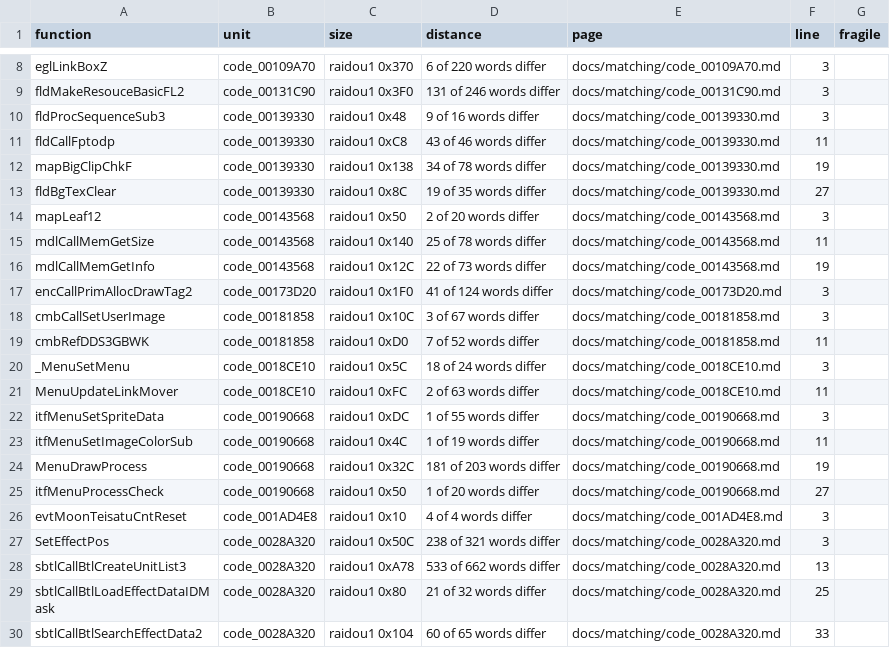
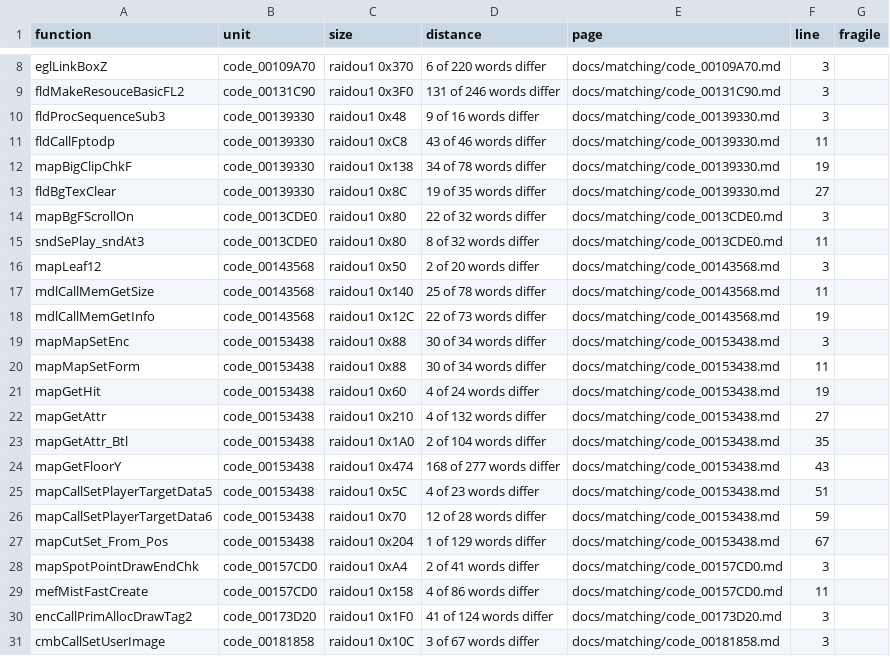
Before and after one commit to Megami-Decomps/raidou-decomp, a TSV file: docs/matching/INDEX.tsv, drawn as a sheet; only a part is shown, gaps mark what is left out; the shorter side is filled out with more unchanged rows.

Commit message:
Add R12 field batch (38 match, 13 non-matching)

```diff
--- a/docs/matching/INDEX.tsv
+++ b/docs/matching/INDEX.tsv
@@ -13,2 +13,4 @@ mapBigClipChkF	code_00139330	raidou1 0x138	34 of 78 words differ	docs/matching/c
 fldBgTexClear	code_00139330	raidou1 0x8C	19 of 35 words differ	docs/matching/code_00139330.md	27	
+mapBgFScrollOn	code_0013CDE0	raidou1 0x80	22 of 32 words differ	docs/matching/code_0013CDE0.md	3	
+sndSePlay_sndAt3	code_0013CDE0	raidou1 0x80	8 of 32 words differ	docs/matching/code_0013CDE0.md	11	
 mapLeaf12	code_00143568	raidou1 0x50	2 of 20 words differ	docs/matching/code_00143568.md	3	
@@ -16,2 +18,13 @@ mdlCallMemGetSize	code_00143568	raidou1 0x140	25 of 78 words differ	docs/matchin
 mdlCallMemGetInfo	code_00143568	raidou1 0x12C	22 of 73 words differ	docs/matching/code_00143568.md	19	
+mapMapSetEnc	code_00153438	raidou1 0x88	30 of 34 words differ	docs/matching/code_00153438.md	3	
+mapMapSetForm	code_00153438	raidou1 0x88	30 of 34 words differ	docs/matching/code_00153438.md	11	
+mapGetHit	code_00153438	raidou1 0x60	4 of 24 words differ	docs/matching/code_00153438.md	19	
+mapGetAttr	code_00153438	raidou1 0x210	4 of 132 words differ	docs/matching/code_00153438.md	27	
+mapGetAttr_Btl	code_00153438	raidou1 0x1A0	2 of 104 words differ	docs/matching/code_00153438.md	35	
+mapGetFloorY	code_00153438	raidou1 0x474	168 of 277 words differ	docs/matching/code_00153438.md	43	
+mapCallSetPlayerTargetData5	code_00153438	raidou1 0x5C	4 of 23 words differ	docs/matching/code_00153438.md	51	
+mapCallSetPlayerTargetData6	code_00153438	raidou1 0x70	12 of 28 words differ	docs/matching/code_00153438.md	59	
+mapCutSet_From_Pos	code_00153438	raidou1 0x204	1 of 129 words differ	docs/matching/code_00153438.md	67	
+mapSpotPointDrawEndChk	code_00157CD0	raidou1 0xA4	2 of 41 words differ	docs/matching/code_00157CD0.md	3	
+mefMistFastCreate	code_00157CD0	raidou1 0x158	4 of 86 words differ	docs/matching/code_00157CD0.md	11	
 encCallPrimAllocDrawTag2	code_00173D20	raidou1 0x1F0	41 of 124 words differ	docs/matching/code_00173D20.md	3	
```
Also changed, not shown: config/raidou1/tu_evidence.tsv, config/xgame/r1_r2_data_pairs.tsv, 39 other files.
